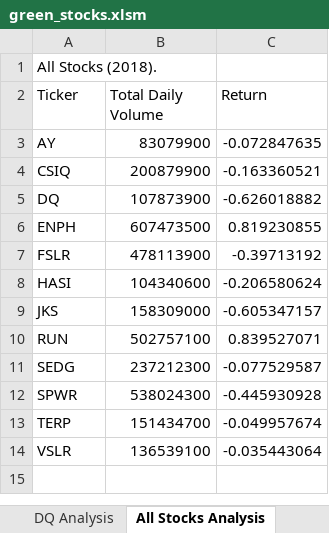
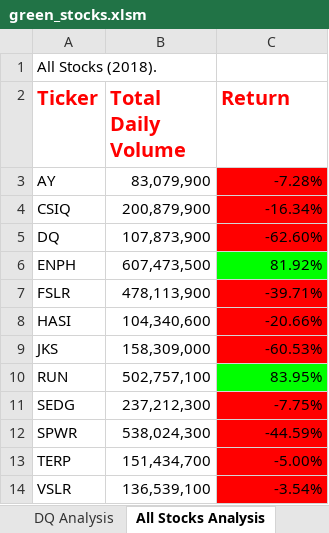
Before and after one commit to tsmtruong/stock-analysis, an Excel workbook: green_stocks.xlsm, sheet All Stocks Analysis, drawn as a sheet; values as stored, in another font and other column widths than the file's, no borders; the diff names each change by its address in the sheet, - before the commit and + after, or states it on an @@ line.

Commit message:
Updated with static and conditional formatting

```diff
--- a/green_stocks.xlsm (sheet All Stocks Analysis)
+++ b/green_stocks.xlsm (sheet All Stocks Analysis)
@@ A2:C2 bold: off → on, text colour: black → #FF0000, text size: larger @@
-B3 (Total Daily Volume): 83079900
+B3 (Total Daily Volume): 83,079,900
-C3 (Return): -0.072847635
+C3 (Return): -7.28%
-C3:C5 fill: none
+C3:C5 fill: #FF0000
-B4 (Total Daily Volume): 200879900
+B4 (Total Daily Volume): 200,879,900
-C4 (Return): -0.163360521
+C4 (Return): -16.34%
-B5 (Total Daily Volume): 107873900
+B5 (Total Daily Volume): 107,873,900
-C5 (Return): -0.626018882
+C5 (Return): -62.60%
-B6 (Total Daily Volume): 607473500
+B6 (Total Daily Volume): 607,473,500
-C6 (Return): 0.819230855
+C6 (Return): 81.92%
-C6 fill: none
+C6 fill: #00FF00
-B7 (Total Daily Volume): 478113900
+B7 (Total Daily Volume): 478,113,900
-C7 (Return): -0.39713192
+C7 (Return): -39.71%
-C7:C9 fill: none
+C7:C9 fill: #FF0000
-B8 (Total Daily Volume): 104340600
+B8 (Total Daily Volume): 104,340,600
-C8 (Return): -0.206580624
+C8 (Return): -20.66%
-B9 (Total Daily Volume): 158309000
+B9 (Total Daily Volume): 158,309,000
-C9 (Return): -0.605347157
+C9 (Return): -60.53%
-B10 (Total Daily Volume): 502757100
+B10 (Total Daily Volume): 502,757,100
-C10 (Return): 0.839527071
+C10 (Return): 83.95%
-C10 fill: none
+C10 fill: #00FF00
-B11 (Total Daily Volume): 237212300
+B11 (Total Daily Volume): 237,212,300
-C11 (Return): -0.077529587
+C11 (Return): -7.75%
-C11:C14 fill: none
+C11:C14 fill: #FF0000
-B12 (Total Daily Volume): 538024300
+B12 (Total Daily Volume): 538,024,300
-C12 (Return): -0.445930928
+C12 (Return): -44.59%
-B13 (Total Daily Volume): 151434700
+B13 (Total Daily Volume): 151,434,700
-C13 (Return): -0.049957674
+C13 (Return): -5.00%
-B14 (Total Daily Volume): 136539100
+B14 (Total Daily Volume): 136,539,100
-C14 (Return): -0.035443064
+C14 (Return): -3.54%
```
